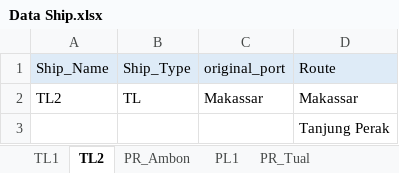
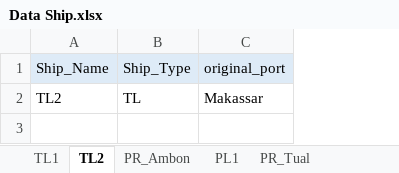
Before and after one commit to wanggor/GA-Jaringan-Kapal, an Excel workbook: data/Data Ship.xlsx, sheet TL2, drawn as a sheet; values as stored, in another font and other column widths than the file's, no borders; the diff names each change by its address in the sheet, - before the commit and + after, or states it on an @@ line.

```diff
--- a/data/Data Ship.xlsx (sheet TL2)
+++ b/data/Data Ship.xlsx (sheet TL2)
-column D (Route), row 2: Makassar
-row 3:  |  |  | Tanjung Perak
```
Also changed, not shown: sheet PR_Ambon, sheet TL1, sheet PL1, sheet PR_Saumlaki, sheet PR_Tual, data/Data.xlsx, 23 other files.
